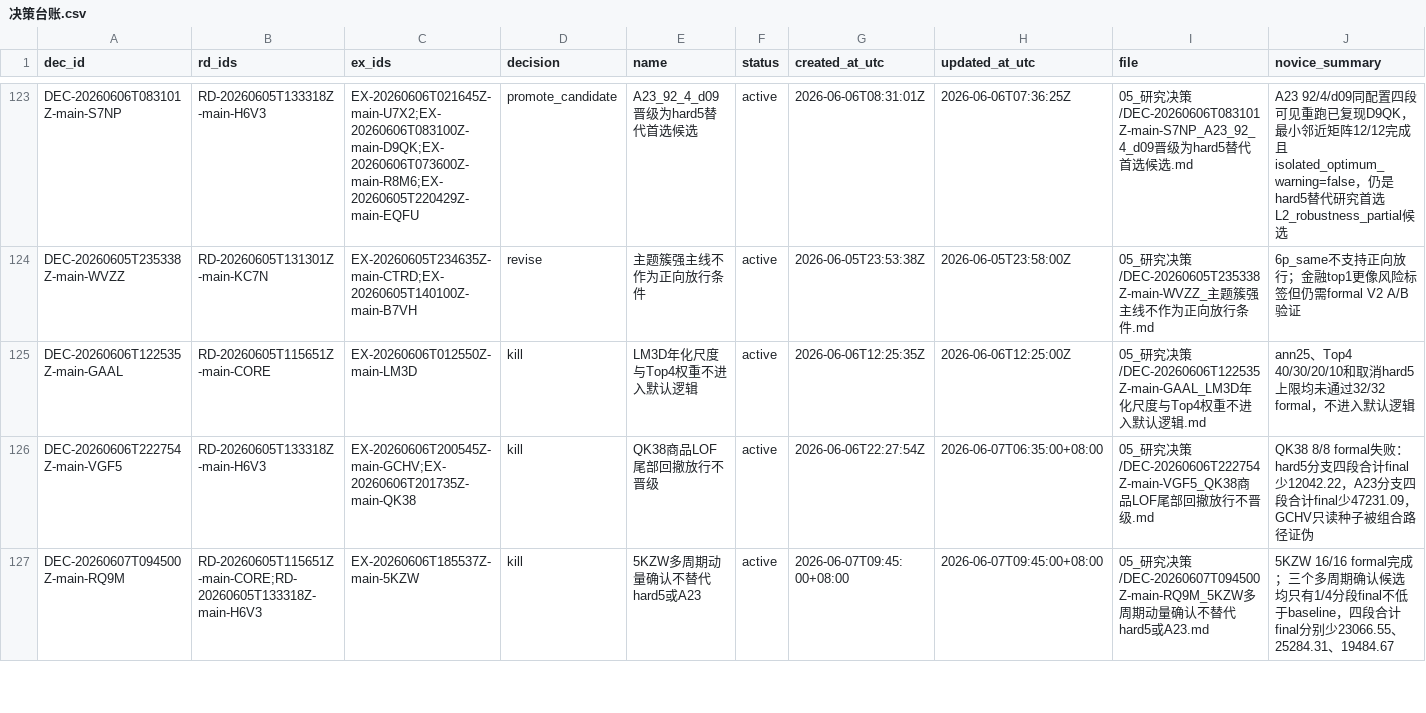
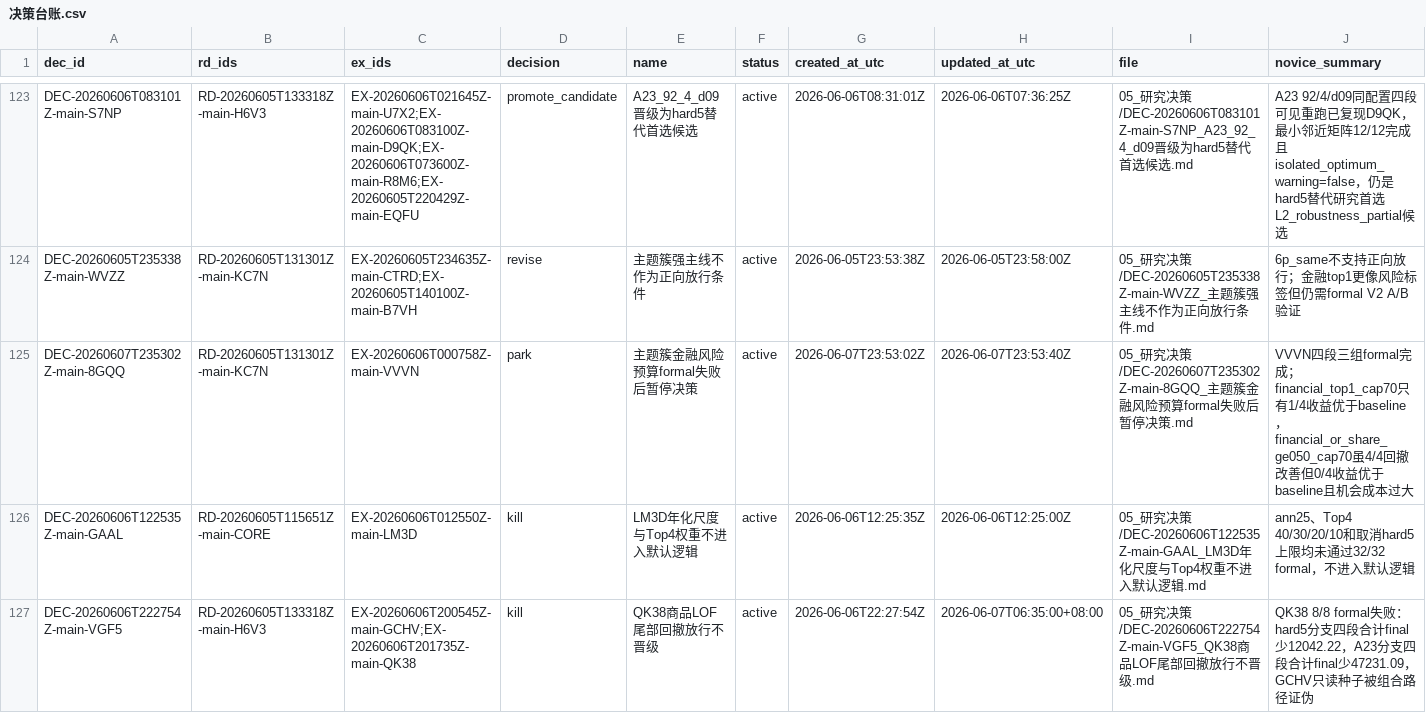
Before and after one commit to huakaiye/quant-knowledge-base, a CSV file: 01_台账/决策台账.csv, drawn as a sheet; only a part is shown, gaps mark what is left out; the shorter side is filled out with more unchanged rows; rows hold the shown columns only; the diff names each change by its address in the sheet, - before the commit and + after, or states it on an @@ line.

```diff
--- a/01_台账/决策台账.csv
+++ b/01_台账/决策台账.csv
+row 125: DEC-20260607T235302Z-main-8GQQ | RD-20260605T131301Z-main-KC7N | EX-20260606T000758Z-main-VVVN | park | 主题簇金融风险预算formal失败后暂停决策 | active | 2026-06-07T23:53:02Z | 2026-06-07T23:53:40Z | 05_研究决策/DEC-20260607T235302Z-main-8GQQ_主题簇金融风险预算formal失败后暂停决策.md | VVVN四段三组formal完成；financial_top1_cap70只有1/4收益优于baseline，financial_or_share_ge050_cap70虽4/4回撤改善但0/4收益优于baseline且机会成本过大
```
Also changed, not shown: 01_台账/子代理调用台账.csv, 01_台账/实验台账.csv, 7 other files.
